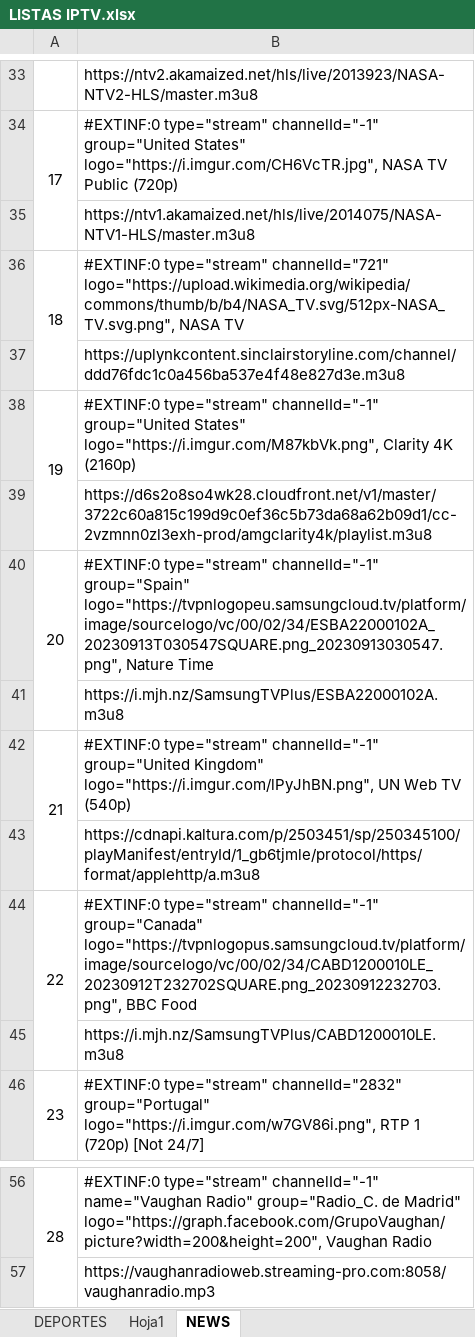
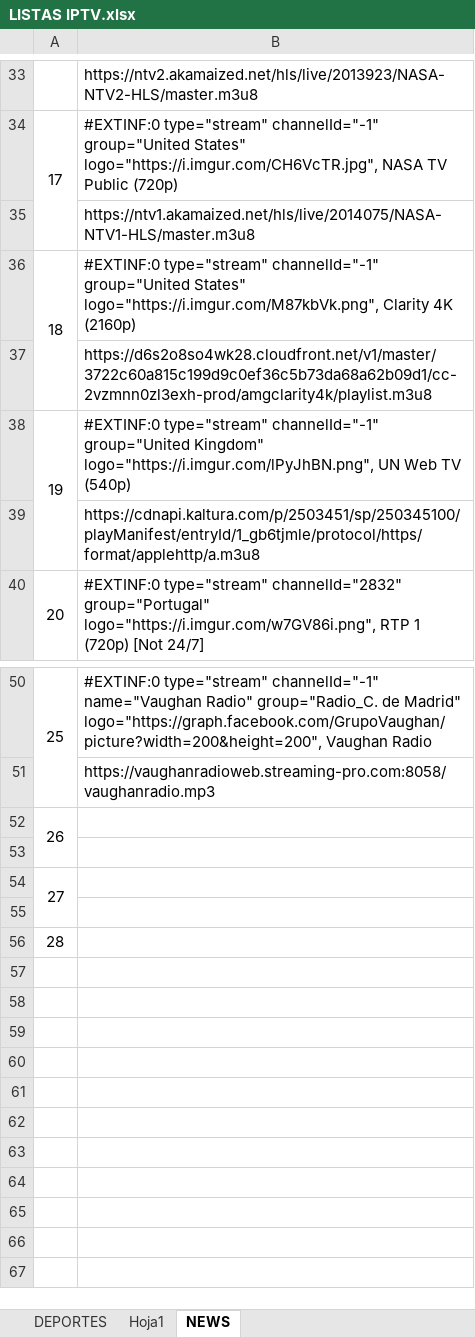
Before and after one commit to IMAGIF/PAPAPUMUKY1, an Excel workbook: LISTAS IPTV.xlsx, sheet NEWS, drawn as a sheet; only a part is shown, gaps mark what is left out; values as stored, in another font and other column widths than the file's, no borders; removed rows and columns are numbered as before the commit, all else as after; the diff names each change by its address in the sheet, - before the commit and + after, or states it on an @@ line.

```diff
--- a/LISTAS IPTV.xlsx (sheet NEWS)
+++ b/LISTAS IPTV.xlsx (sheet NEWS)
-row 36: 18 | #EXTINF:0 type="stream" channelId="721" logo="https://upload.wikimedia.org/wikipedia/commons/thumb/b/b4/NASA_TV.svg/512px-NASA_TV.svg.png", NASA TV
-row 37:  | https://uplynkcontent.sinclairstoryline.com/channel/ddd76fdc1c0a456ba537e4f48e827d3e.m3u8
@@ column A renumbered between rows 36 and 50 @@
-row 40: 20 | #EXTINF:0 type="stream" channelId="-1" group="Spain" logo="https://tvpnlogopeu.samsungcloud.tv/platform/image/sourcelogo/vc/00/02/34/ESBA22000102A_20230913T030547SQUARE.png_20230913030547.png", Nature Time
-row 41:  | https://i.mjh.nz/SamsungTVPlus/ESBA22000102A.m3u8
-row 44: 22 | #EXTINF:0 type="stream" channelId="-1" group="Canada" logo="https://tvpnlogopus.samsungcloud.tv/platform/image/sourcelogo/vc/00/02/34/CABD1200010LE_20230912T232702SQUARE.png_20230912232703.png", BBC Food
-row 45:  | https://i.mjh.nz/SamsungTVPlus/CABD1200010LE.m3u8
+row 52: 26
+row 53: (empty)
+row 54: 27
+row 55: (empty)
+row 56: 28
```
Also changed, not shown: 1 other file.
